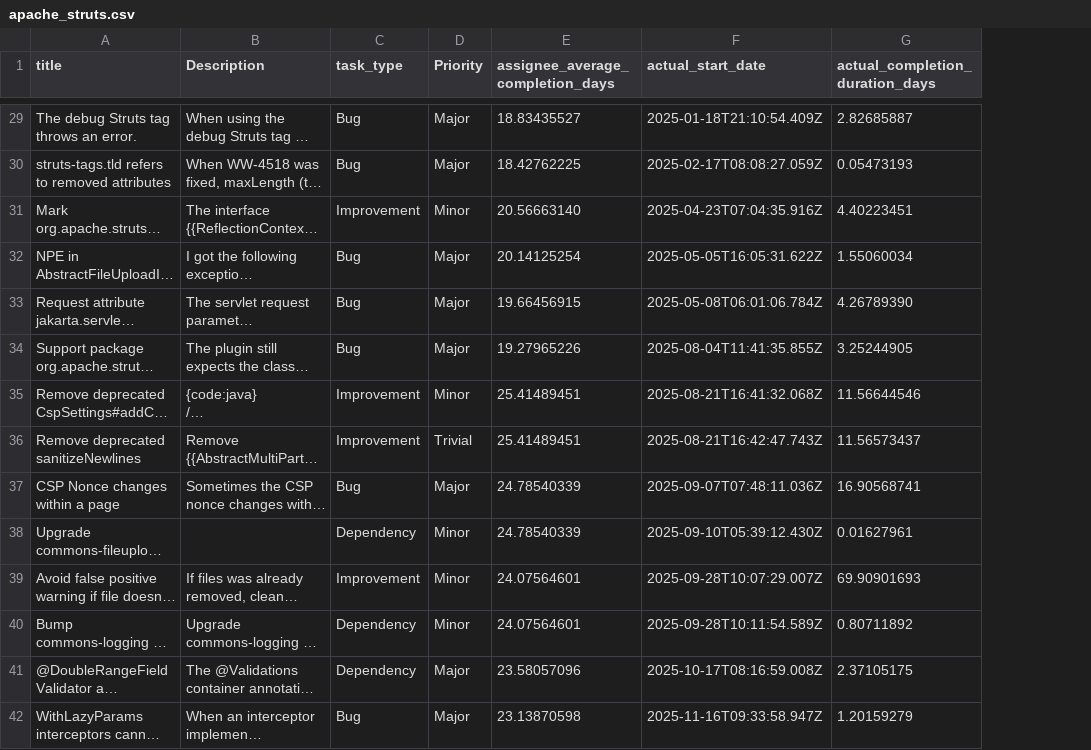
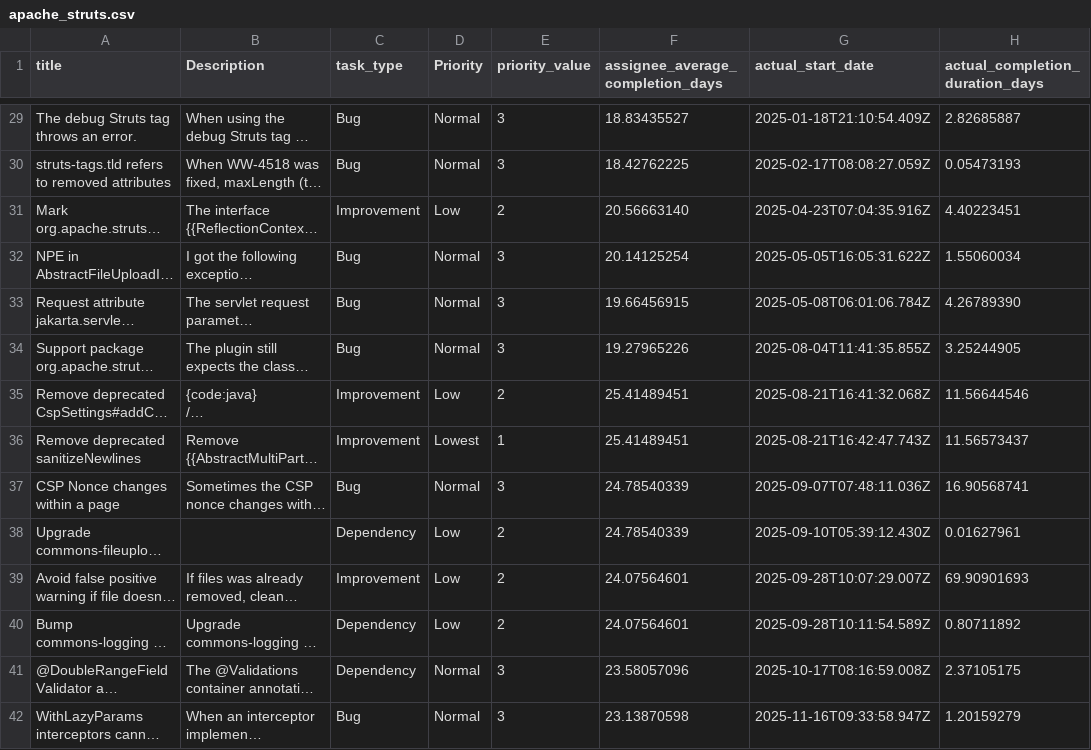
Before and after one commit to ChanpanhaCheng/Intelligent-Task-Duration-Estimation, a CSV file: web_development_completion_2024_plus/apache_struts.csv, drawn as a sheet; only a part is shown, gaps mark what is left out; long unchanged cells end in …; the diff covers the shown part only; the diff names each change by its address in the sheet, - before the commit and + after, or states it on an @@ line.

```diff
--- a/web_development_completion_2024_plus/apache_struts.csv
+++ b/web_development_completion_2024_plus/apache_struts.csv
+column E (priority_value), rows 29-42: 3 | 3 | 2 | 3 | 3 | 3 | 2 | 1 | 3 | 2 | 2 | 2 | 3 | 3
-D29:D30 (Priority): Major
+D29:D30 (Priority): Normal
-D31 (Priority): Minor
+D31 (Priority): Low
-D32:D34 (Priority): Major
+D32:D34 (Priority): Normal
-D35 (Priority): Minor
+D35 (Priority): Low
-D36 (Priority): Trivial
+D36 (Priority): Lowest
-D37 (Priority): Major
+D37 (Priority): Normal
-D38:D40 (Priority): Minor
+D38:D40 (Priority): Low
-D41:D42 (Priority): Major
+D41:D42 (Priority): Normal
```
Also changed, not shown: 125 edited cells elsewhere in this file, dataset.csv, web_development_completion_2024_plus/apache_jackrabbit_oak.csv, 16 other files.
